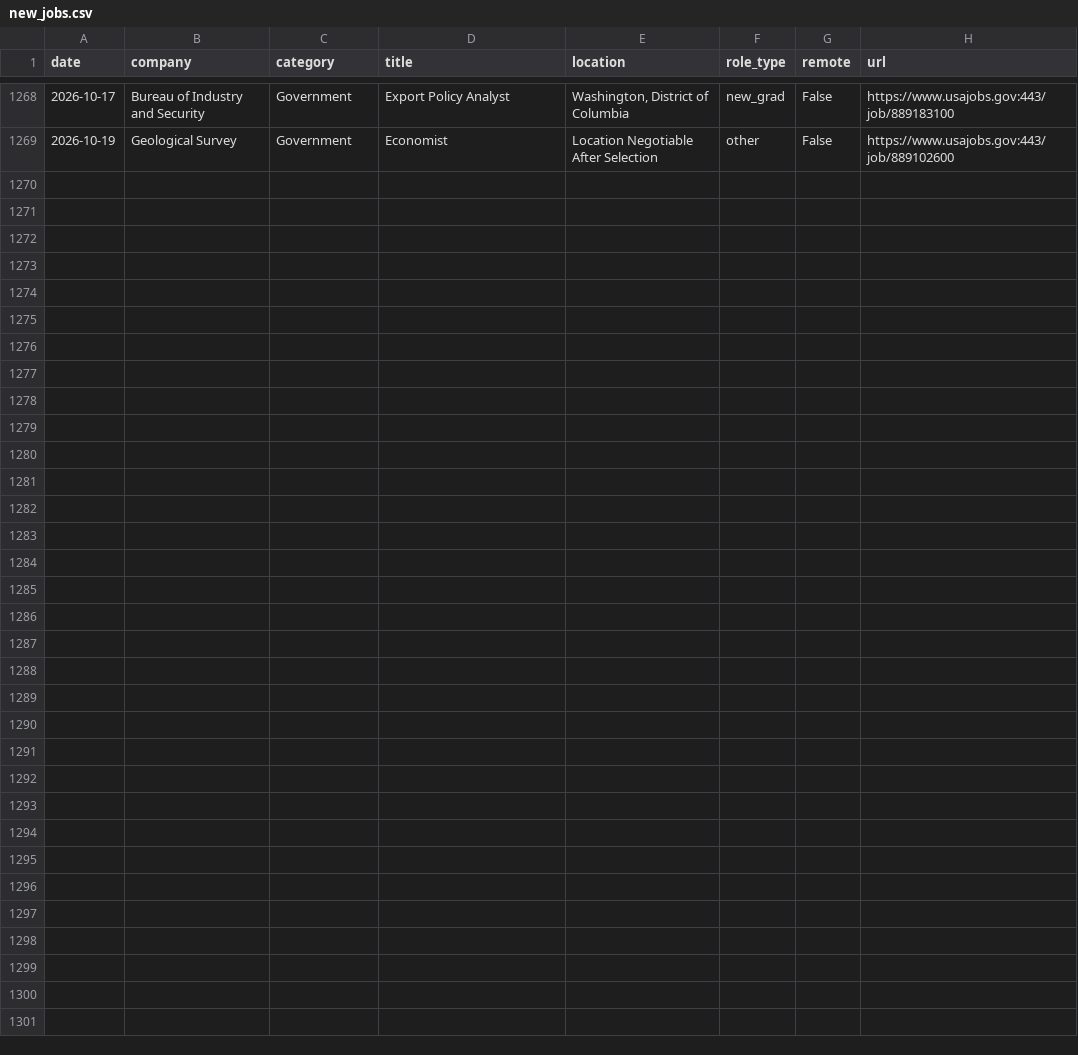
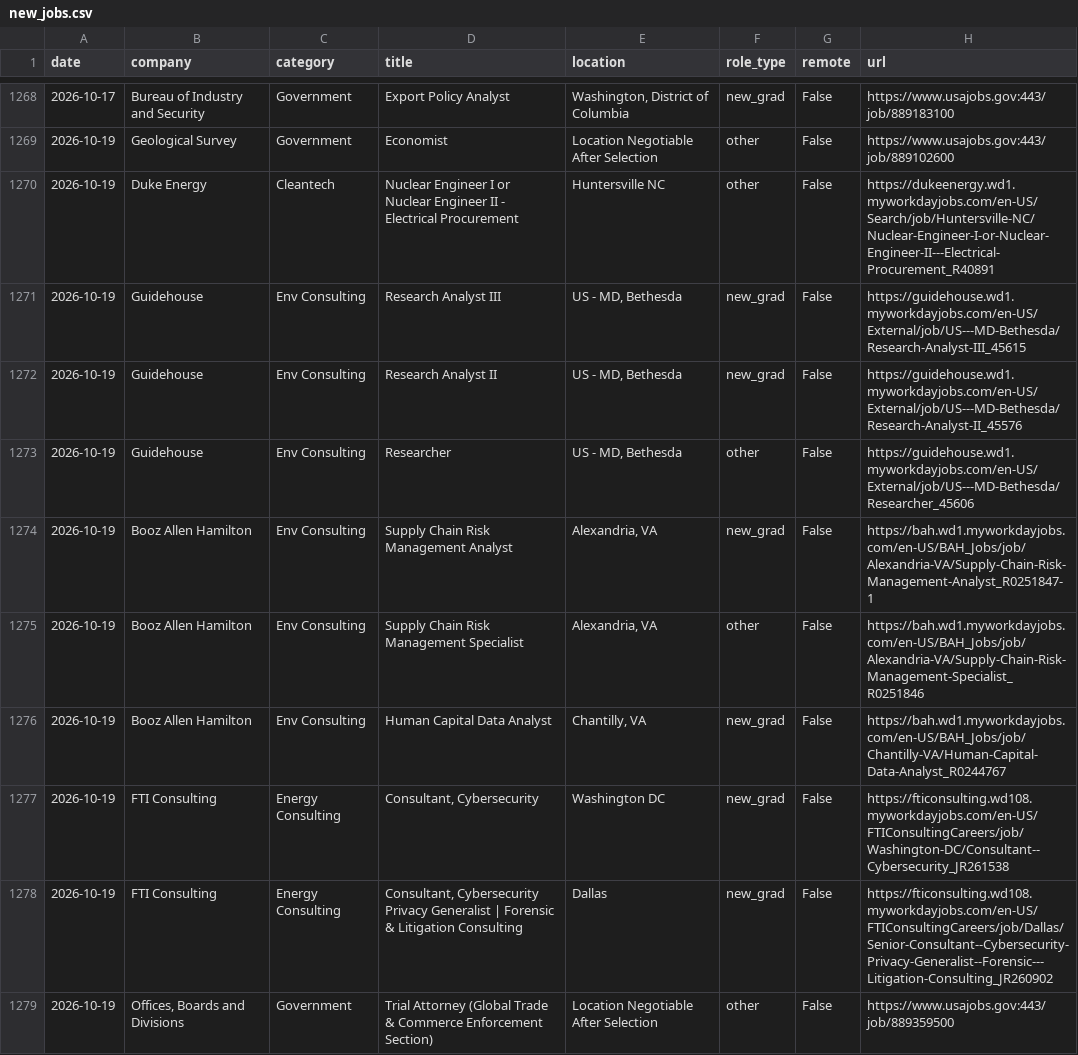
Before and after one commit to calvincj/job-tracker, a CSV file: data/new_jobs.csv, drawn as a sheet; only a part is shown, gaps mark what is left out; the diff names each change by its address in the sheet, - before the commit and + after, or states it on an @@ line.

```diff
--- a/data/new_jobs.csv
+++ b/data/new_jobs.csv
+row 1270: 2026-10-19 | Duke Energy | Cleantech | Nuclear Engineer I or Nuclear Engineer II - Electrical Procurement | Huntersville NC | other | False | https://dukeenergy.wd1.myworkdayjobs.com/en-US/Search/job/Huntersville-NC/Nuclear-Engineer-I-or-Nuclear-Engineer-II---Electrical-Procurement_R40891
+row 1271: 2026-10-19 | Guidehouse | Env Consulting | Research Analyst III | US - MD, Bethesda | new_grad | False | https://guidehouse.wd1.myworkdayjobs.com/en-US/External/job/US---MD-Bethesda/Research-Analyst-III_45615
+row 1272: 2026-10-19 | Guidehouse | Env Consulting | Research Analyst II | US - MD, Bethesda | new_grad | False | https://guidehouse.wd1.myworkdayjobs.com/en-US/External/job/US---MD-Bethesda/Research-Analyst-II_45576
+row 1273: 2026-10-19 | Guidehouse | Env Consulting | Researcher | US - MD, Bethesda | other | False | https://guidehouse.wd1.myworkdayjobs.com/en-US/External/job/US---MD-Bethesda/Researcher_45606
+row 1274: 2026-10-19 | Booz Allen Hamilton | Env Consulting | Supply Chain Risk Management Analyst | Alexandria, VA | new_grad | False | https://bah.wd1.myworkdayjobs.com/en-US/BAH_Jobs/job/Alexandria-VA/Supply-Chain-Risk-Management-Analyst_R0251847-1
+row 1275: 2026-10-19 | Booz Allen Hamilton | Env Consulting | Supply Chain Risk Management Specialist | Alexandria, VA | other | False | https://bah.wd1.myworkdayjobs.com/en-US/BAH_Jobs/job/Alexandria-VA/Supply-Chain-Risk-Management-Specialist_R0251846
+row 1276: 2026-10-19 | Booz Allen Hamilton | Env Consulting | Human Capital Data Analyst | Chantilly, VA | new_grad | False | https://bah.wd1.myworkdayjobs.com/en-US/BAH_Jobs/job/Chantilly-VA/Human-Capital-Data-Analyst_R0244767
+row 1277: 2026-10-19 | FTI Consulting | Energy Consulting | Consultant, Cybersecurity | Washington DC | new_grad | False | https://fticonsulting.wd108.myworkdayjobs.com/en-US/FTIConsultingCareers/job/Washington-DC/Consultant--Cybersecurity_JR261538
+row 1278: 2026-10-19 | FTI Consulting | Energy Consulting | Consultant, Cybersecurity Privacy Generalist | Forensic & Litigation Consulting | Dallas | new_grad | False | https://fticonsulting.wd108.myworkdayjobs.com/en-US/FTIConsultingCareers/job/Dallas/Senior-Consultant--Cybersecurity-Privacy-Generalist--Forensic---Litigation-Consulting_JR260902
+row 1279: 2026-10-19 | Offices, Boards and Divisions | Government | Trial Attorney (Global Trade & Commerce Enforcement Section) | Location Negotiable After Selection | other | False | https://www.usajobs.gov:443/job/889359500
```
Also changed, not shown: 3 other files.
